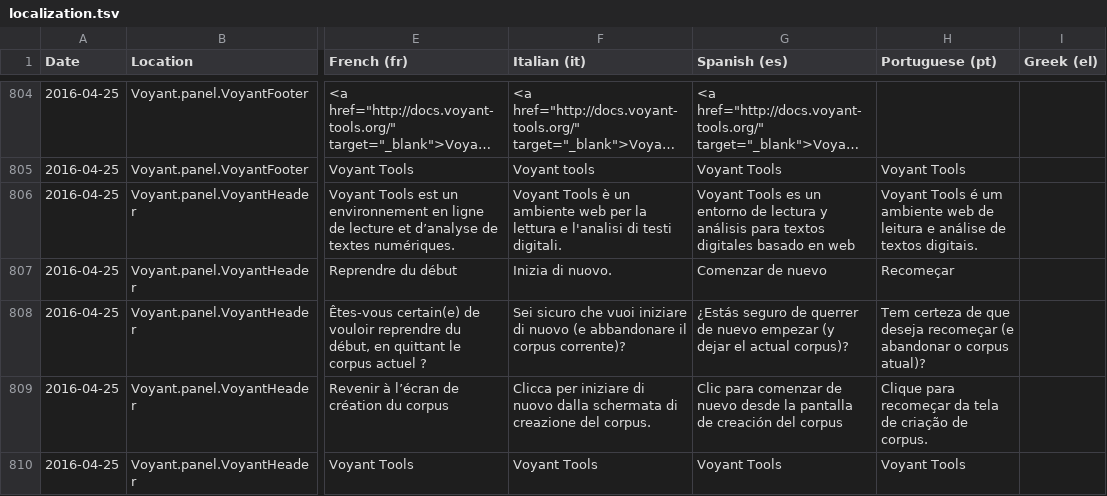
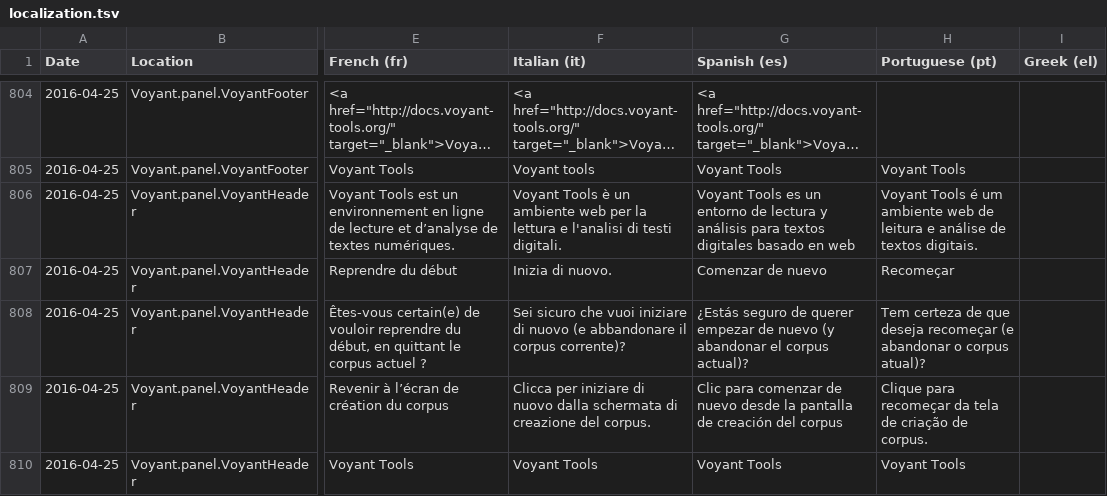
Before and after one commit to voyanttools/Voyant, a TSV file: src/main/webapp/resources/voyant/current/localization.tsv, drawn as a sheet; only a part is shown, gaps mark what is left out; long unchanged cells end in …; the diff names each change by its address in the sheet, - before the commit and + after, or states it on an @@ line.

Commit message:
fix(i18n): spanish localization fix

```diff
--- a/src/main/webapp/resources/voyant/current/localization.tsv
+++ b/src/main/webapp/resources/voyant/current/localization.tsv
-G808 (Spanish (es)): …seguro de querrer de nuevo empezar (y dejar el actual corpus)?
+G808 (Spanish (es)): …seguro de querer empezar de nuevo (y abandonar el corpus actual)?
```
Also changed, not shown: 1 other file.
